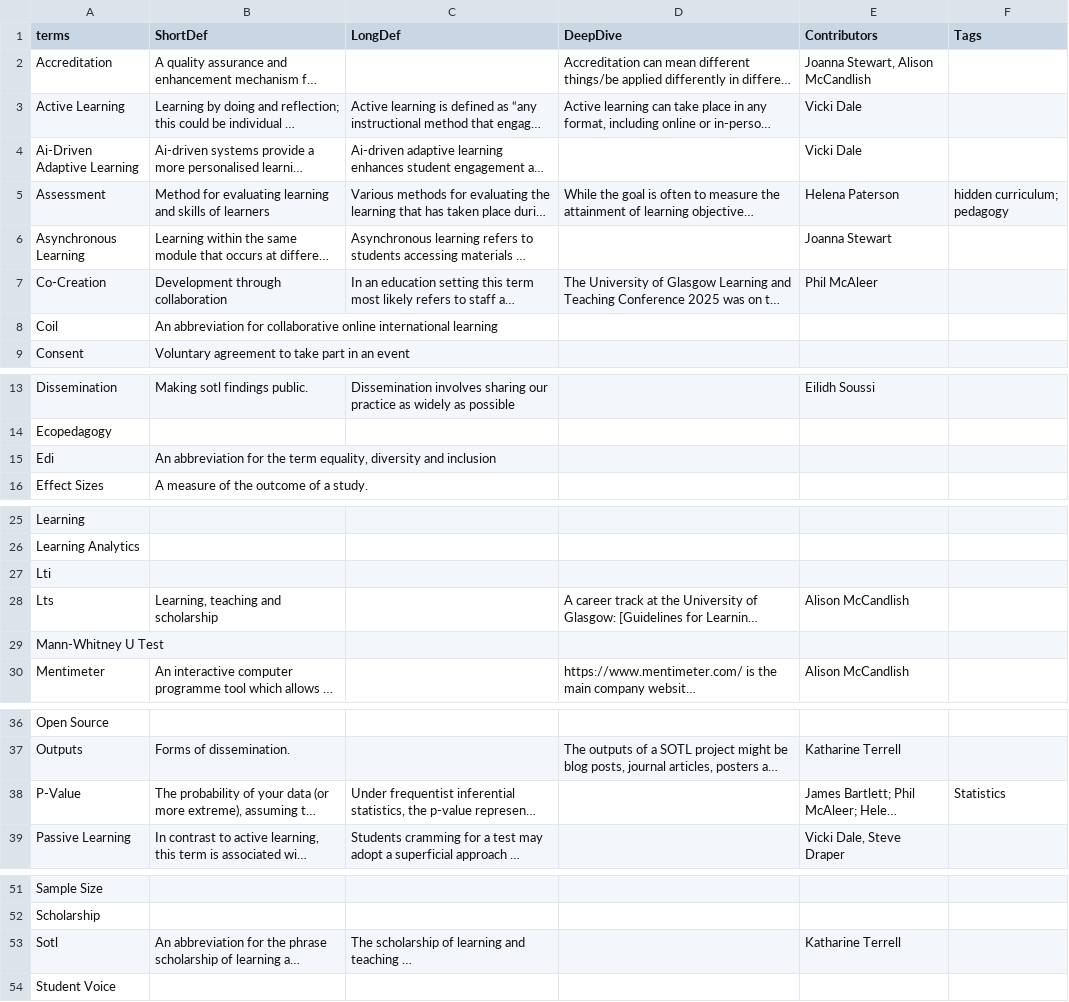
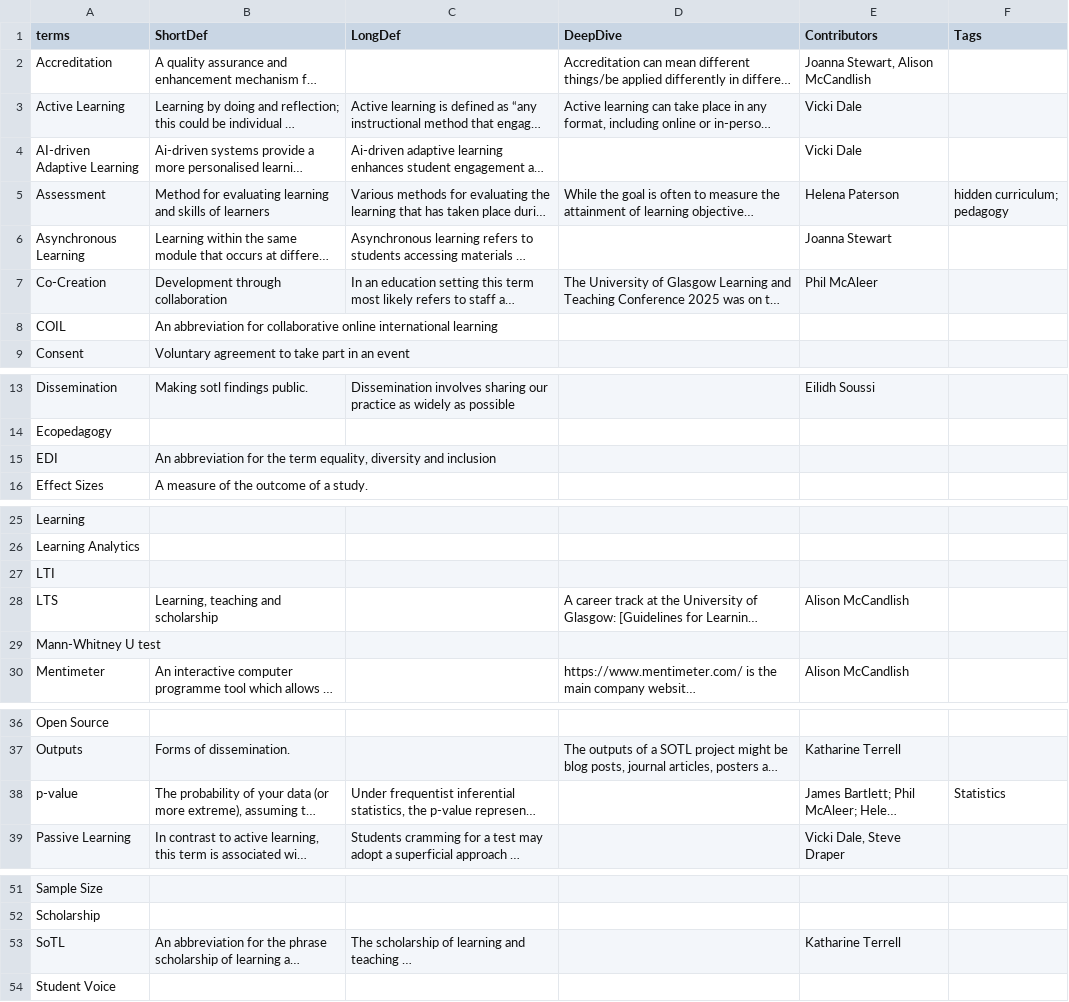
Before and after one commit to BartlettJE/sotl_glossary, a CSV file: Terms_to_render.csv, drawn as a sheet; only a part is shown, gaps mark what is left out; long unchanged cells end in …; the diff covers the shown part only; the diff names each change by its address in the sheet, - before the commit and + after, or states it on an @@ line.

```diff
--- a/Terms_to_render.csv
+++ b/Terms_to_render.csv
-A4 (terms): Ai-Driven Adaptive Learning
+A4 (terms): AI-driven Adaptive Learning
-A8 (terms): Coil
+A8 (terms): COIL
-A15 (terms): Edi
+A15 (terms): EDI
-A27 (terms): Lti
+A27 (terms): LTI
-A28 (terms): Lts
+A28 (terms): LTS
-A29 (terms): Mann-Whitney U Test
+A29 (terms): Mann-Whitney U test
-A38 (terms): P-Value
+A38 (terms): p-value
-A53 (terms): Sotl
+A53 (terms): SoTL
```
Also changed, not shown: 1 edited cell elsewhere in this file, 46 other files.
